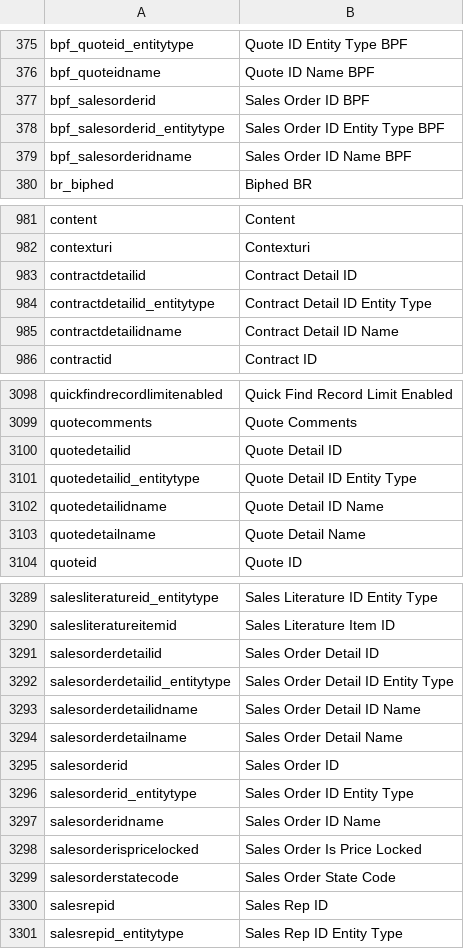
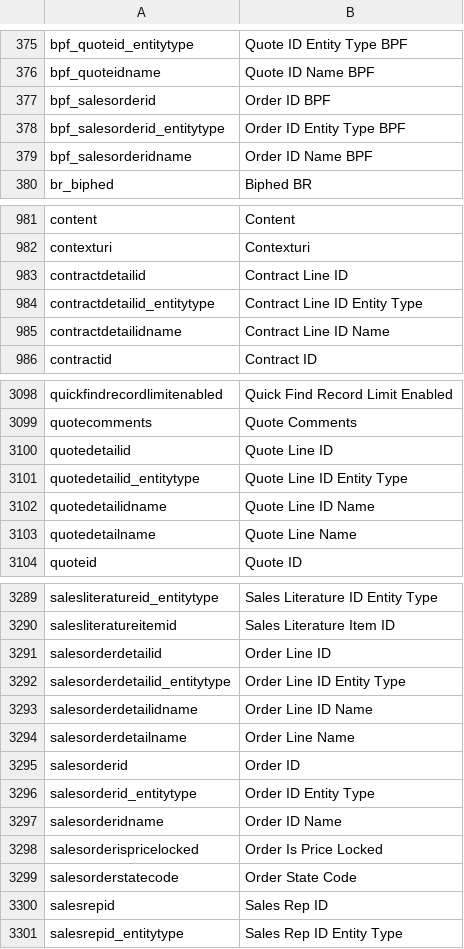
Before and after one commit to preston-reynolds/M-aids, a CSV file: Dynamics 365 Column Renaming.csv, drawn as a sheet; only a part is shown, gaps mark what is left out; the diff covers the shown part only.

Commit message:
Update Dynamics 365 Column Renaming.csv

```diff
--- a/Dynamics 365 Column Renaming.csv
+++ b/Dynamics 365 Column Renaming.csv
@@ -376,5 +376,5 @@ bpf_quoteid_entitytype,Quote ID Entity Type BPF
 bpf_quoteidname,Quote ID Name BPF
-bpf_salesorderid,Sales Order ID BPF
-bpf_salesorderid_entitytype,Sales Order ID Entity Type BPF
-bpf_salesorderidname,Sales Order ID Name BPF
+bpf_salesorderid,Order ID BPF
+bpf_salesorderid_entitytype,Order ID Entity Type BPF
+bpf_salesorderidname,Order ID Name BPF
 br_biphed,Biphed BR
@@ -982,5 +982,5 @@ content,Content
 contexturi,Contexturi
-contractdetailid,Contract Detail ID
-contractdetailid_entitytype,Contract Detail ID Entity Type
-contractdetailidname,Contract Detail ID Name
+contractdetailid,Contract Line ID
+contractdetailid_entitytype,Contract Line ID Entity Type
+contractdetailidname,Contract Line ID Name
 contractid,Contract ID
@@ -3099,6 +3099,6 @@ quickfindrecordlimitenabled,Quick Find Record Limit Enabled
 quotecomments,Quote Comments
-quotedetailid,Quote Detail ID
-quotedetailid_entitytype,Quote Detail ID Entity Type
-quotedetailidname,Quote Detail ID Name
-quotedetailname,Quote Detail Name
+quotedetailid,Quote Line ID
+quotedetailid_entitytype,Quote Line ID Entity Type
+quotedetailidname,Quote Line ID Name
+quotedetailname,Quote Line Name
 quoteid,Quote ID
@@ -3290,11 +3290,11 @@ salesliteratureid_entitytype,Sales Literature ID Entity Type
 salesliteratureitemid,Sales Literature Item ID
-salesorderdetailid,Sales Order Detail ID
-salesorderdetailid_entitytype,Sales Order Detail ID Entity Type
-salesorderdetailidname,Sales Order Detail ID Name
-salesorderdetailname,Sales Order Detail Name
-salesorderid,Sales Order ID
-salesorderid_entitytype,Sales Order ID Entity Type
-salesorderidname,Sales Order ID Name
-salesorderispricelocked,Sales Order Is Price Locked
-salesorderstatecode,Sales Order State Code
+salesorderdetailid,Order Line ID
+salesorderdetailid_entitytype,Order Line ID Entity Type
+salesorderdetailidname,Order Line ID Name
+salesorderdetailname,Order Line Name
+salesorderid,Order ID
+salesorderid_entitytype,Order ID Entity Type
+salesorderidname,Order ID Name
+salesorderispricelocked,Order Is Price Locked
+salesorderstatecode,Order State Code
 salesrepid,Sales Rep ID
```
Also changed, not shown: 12 edited cells elsewhere in this file.
